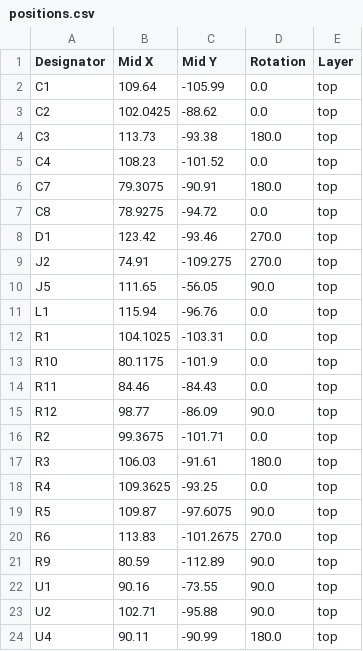
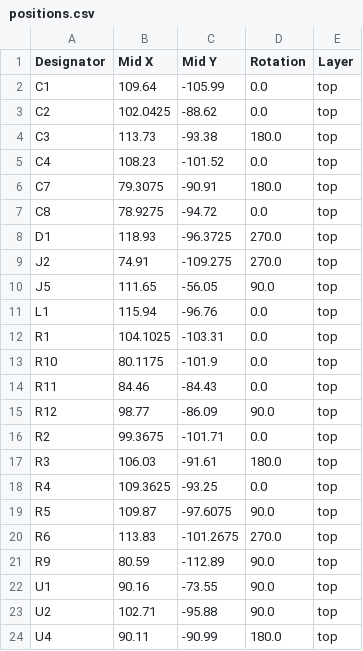
Before and after one commit to Hasnat4763/time-o-matic, a CSV file: production/positions.csv, drawn as a sheet.

```diff
--- a/production/positions.csv
+++ b/production/positions.csv
@@ -7,3 +7,3 @@ C7,79.3075,-90.91,180.0,top
 C8,78.9275,-94.72,0.0,top
-D1,123.42,-93.46,270.0,top
+D1,118.93,-96.3725,270.0,top
 J2,74.91,-109.275,270.0,top
```
Also changed, not shown: production/bom.csv, 5 other files.
